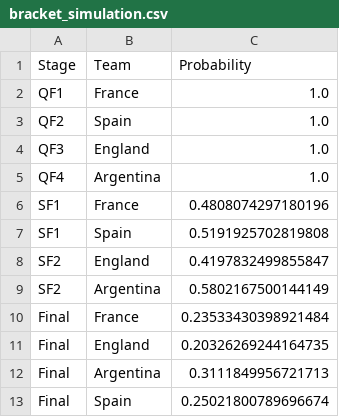
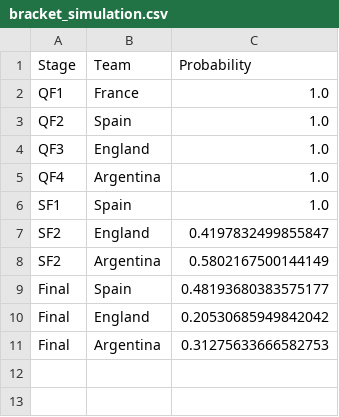
Before and after one commit to arunofficial25/fifa26_prediction, a CSV file: outputs/bracket_simulation.csv, drawn as a sheet.

Commit message:
update after spain vs france

```diff
--- a/outputs/bracket_simulation.csv
+++ b/outputs/bracket_simulation.csv
@@ -5,9 +5,7 @@ QF3,England,1.0
 QF4,Argentina,1.0
-SF1,France,0.4808074297180196
-SF1,Spain,0.5191925702819808
+SF1,Spain,1.0
 SF2,England,0.4197832499855847
 SF2,Argentina,0.5802167500144149
-Final,France,0.23533430398921484
-Final,England,0.20326269244164735
-Final,Argentina,0.3111849956721713
-Final,Spain,0.25021800789696674
+Final,Spain,0.48193680383575177
+Final,England,0.20530685949842042
+Final,Argentina,0.31275633666582753
```
Also changed, not shown: 3 other files.
